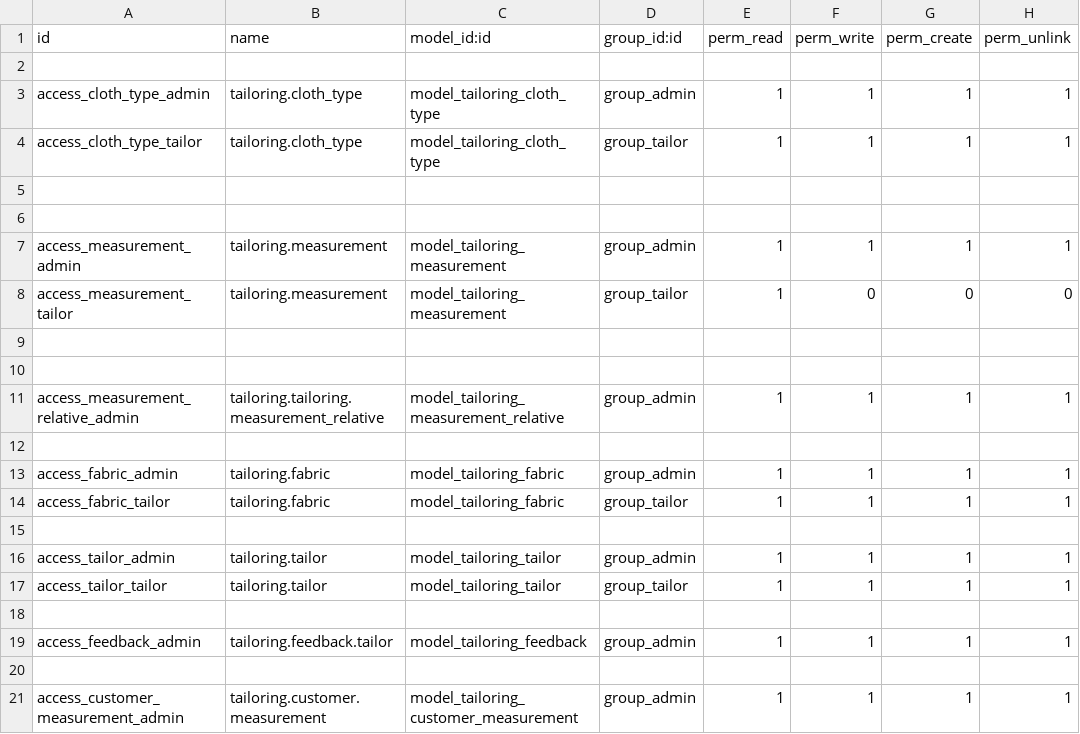
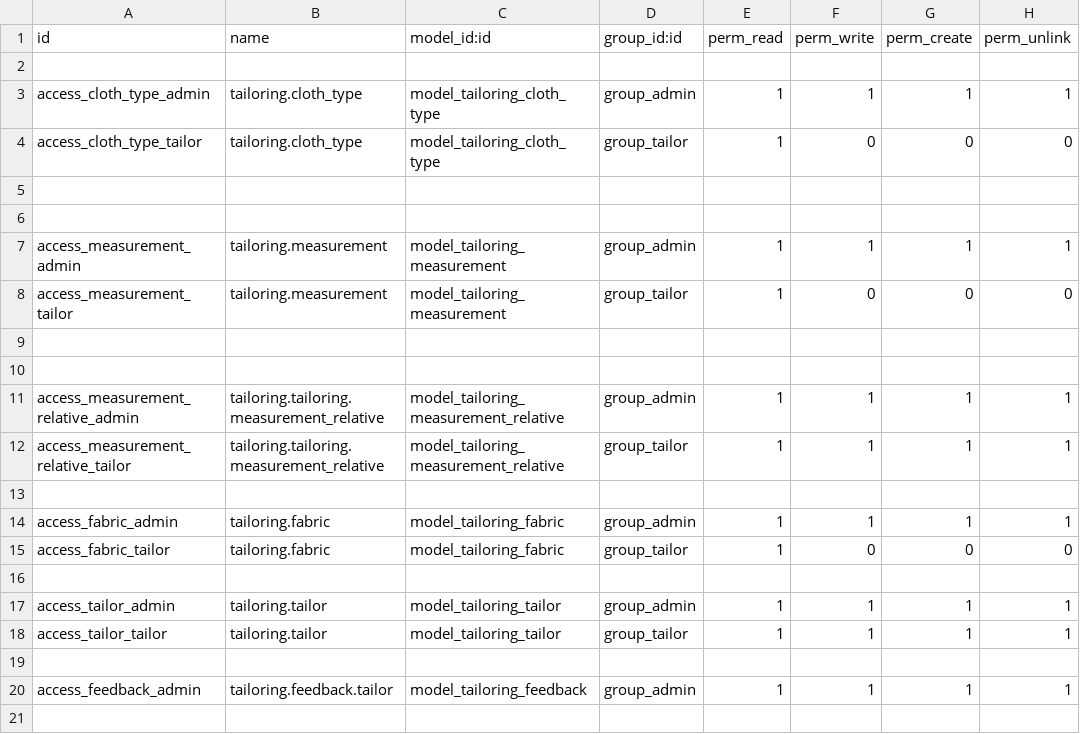
Before and after one commit to AnandhuRajagopal/Tailor-Management, a CSV file: pragtech_tailoring_management/security/ir.model.access.csv, drawn as a sheet; only a part is shown; the shorter side is filled out with more unchanged rows.

Commit message:
[add]stock_pick xml delivered button show only status will done and driver can only read the cloth type measurment and fabric

```diff
--- a/pragtech_tailoring_management/security/ir.model.access.csv
+++ b/pragtech_tailoring_management/security/ir.model.access.csv
@@ -3,3 +3,3 @@ id,name,model_id:id,group_id:id,perm_read,perm_write,perm_create,perm_unlink
 access_cloth_type_admin,tailoring.cloth_type,model_tailoring_cloth_type,group_admin,1,1,1,1
-access_cloth_type_tailor,tailoring.cloth_type,model_tailoring_cloth_type,group_tailor,1,1,1,1
+access_cloth_type_tailor,tailoring.cloth_type,model_tailoring_cloth_type,group_tailor,1,0,0,0
 
@@ -11,5 +11,6 @@ access_measurement_tailor,tailoring.measurement,model_tailoring_measurement,grou
 access_measurement_relative_admin,tailoring.tailoring.measurement_relative,model_tailoring_measurement_relative,group_admin,1,1,1,1
+access_measurement_relative_tailor,tailoring.tailoring.measurement_relative,model_tailoring_measurement_relative,group_tailor,1,1,1,1
 
 access_fabric_admin,tailoring.fabric,model_tailoring_fabric,group_admin,1,1,1,1
-access_fabric_tailor,tailoring.fabric,model_tailoring_fabric,group_tailor,1,1,1,1
+access_fabric_tailor,tailoring.fabric,model_tailoring_fabric,group_tailor,1,0,0,0
 
```
Also changed, not shown: 1 other file.
